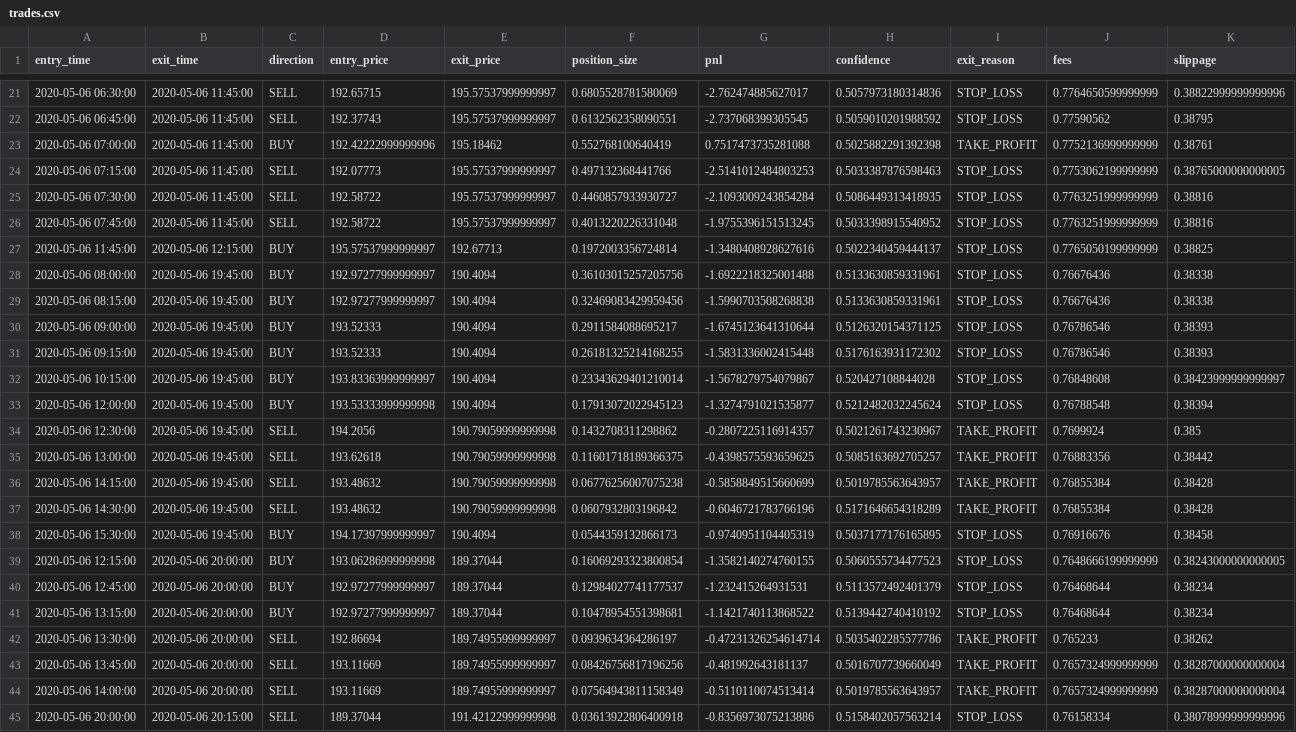
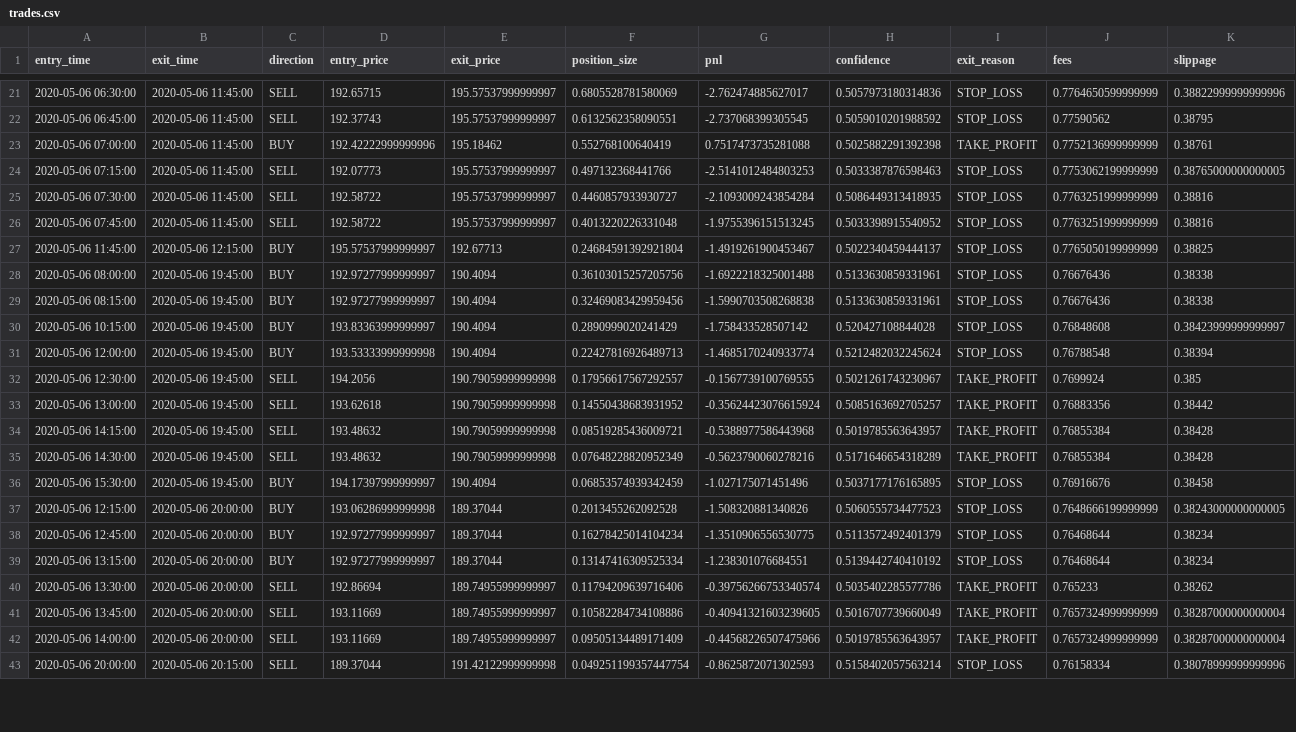
Before and after one commit to Galjoentopper/bot, a CSV file: backtests/ETHEUR/trades.csv, drawn as a sheet; only a part is shown, gaps mark what is left out; removed rows and columns are numbered as before the commit, all else as after; the diff covers the shown part only; the diff names each change by its address in the sheet, - before the commit and + after, or states it on an @@ line.

```diff
--- a/backtests/ETHEUR/trades.csv
+++ b/backtests/ETHEUR/trades.csv
-F27 (position_size): 0.1972003356724814
+F27 (position_size): 0.24684591392921804
-G27 (pnl): -1.3480408928627616
+G27 (pnl): -1.4919261900453467
-row 30: 2020-05-06 09:00:00 | 2020-05-06 19:45:00 | BUY | 193.52333 | 190.4094 | 0.2911584088695217 | -1.6745123641310644 | 0.5126320154371125 | STOP_LOSS | 0.76786546 | 0.38393
-row 31: 2020-05-06 09:15:00 | 2020-05-06 19:45:00 | BUY | 193.52333 | 190.4094 | 0.26181325214168255 | -1.5831336002415448 | 0.5176163931172302 | STOP_LOSS | 0.76786546 | 0.38393
-F30 (position_size): 0.23343629401210014
+F30 (position_size): 0.2890999020241429
-G30 (pnl): -1.5678279754079867
+G30 (pnl): -1.758433528507142
-F31 (position_size): 0.17913072022945123
+F31 (position_size): 0.22427816926489713
-G31 (pnl): -1.3274791021535877
+G31 (pnl): -1.4685170240933774
-F32 (position_size): 0.1432708311298862
+F32 (position_size): 0.17956617567292557
-G32 (pnl): -0.2807225116914357
+G32 (pnl): -0.1567739100769555
-F33 (position_size): 0.11601718189366375
+F33 (position_size): 0.14550438683931952
-G33 (pnl): -0.4398575593659625
+G33 (pnl): -0.35624423076615924
-F34 (position_size): 0.06776256007075238
+F34 (position_size): 0.08519285436009721
-G34 (pnl): -0.5858849515660699
+G34 (pnl): -0.5388977586443968
-F35 (position_size): 0.0607932803196842
+F35 (position_size): 0.07648228820952349
-G35 (pnl): -0.6046721783766196
+G35 (pnl): -0.5623790060278216
-F36 (position_size): 0.0544359132866173
+F36 (position_size): 0.06853574939342459
-G36 (pnl): -0.9740951104405319
+G36 (pnl): -1.027175071451496
-F37 (position_size): 0.16069293323800854
+F37 (position_size): 0.2013455262092528
-G37 (pnl): -1.3582140274760155
+G37 (pnl): -1.508320881340826
-F38 (position_size): 0.12984027741177537
+F38 (position_size): 0.16278425014104234
-G38 (pnl): -1.232415264931531
+G38 (pnl): -1.3510906556530775
-F39 (position_size): 0.10478954551398681
+F39 (position_size): 0.13147416309525334
-G39 (pnl): -1.1421740113868522
+G39 (pnl): -1.238301076684551
-F40 (position_size): 0.0939634364286197
+F40 (position_size): 0.11794209639716406
-G40 (pnl): -0.47231326254614714
+G40 (pnl): -0.39756266753340574
-F41 (position_size): 0.08426756817196256
+F41 (position_size): 0.10582284734108886
-G41 (pnl): -0.481992643181137
+G41 (pnl): -0.40941321603239605
-F42 (position_size): 0.07564943811158349
+F42 (position_size): 0.09505134489171409
-G42 (pnl): -0.5110110074513414
+G42 (pnl): -0.44568226507475966
-F43 (position_size): 0.03613922806400918
+F43 (position_size): 0.049251199357447754
-G43 (pnl): -0.8356973075213886
+G43 (pnl): -0.8625872071302593
```
Also changed, not shown: 40 edited cells elsewhere in this file, backtests/ETHEUR/equity_curve.csv, 2 other files.
